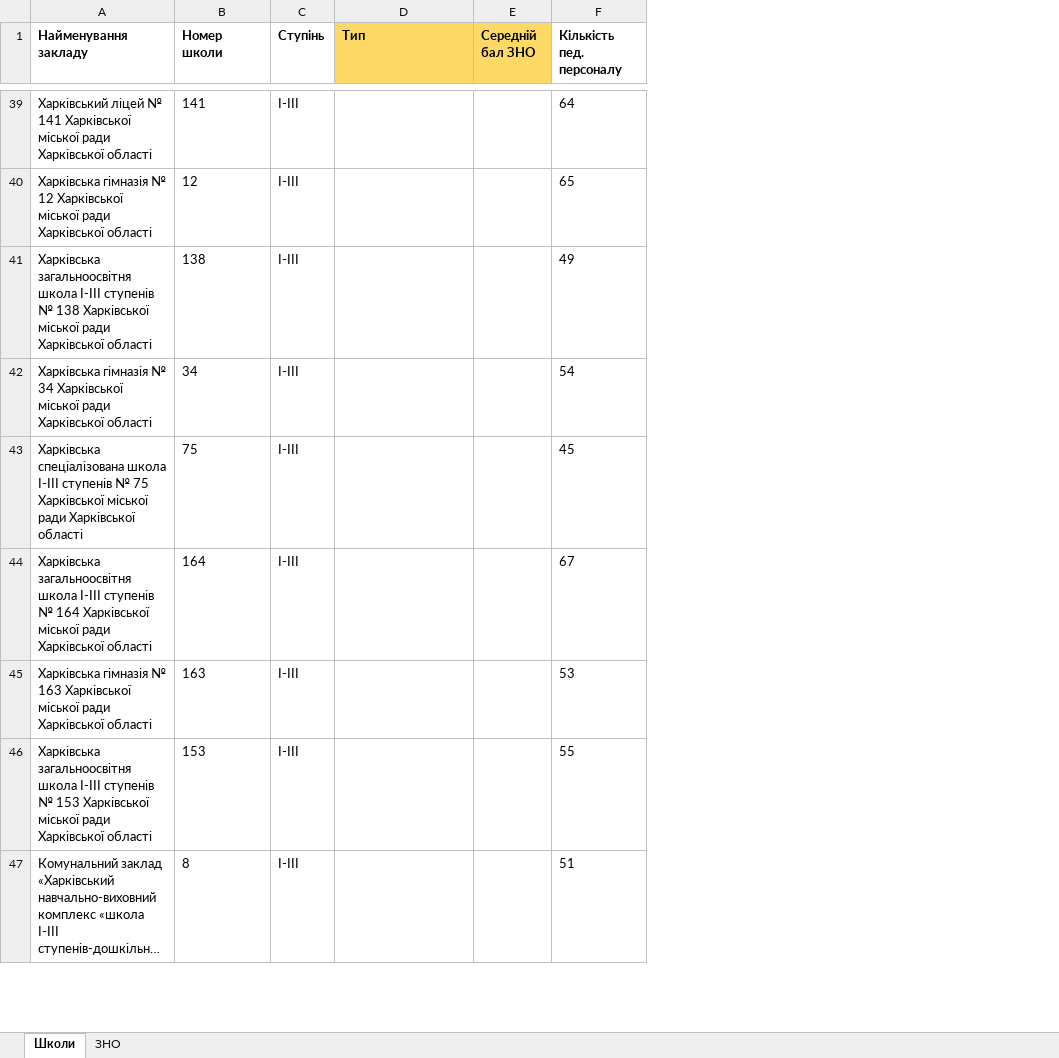
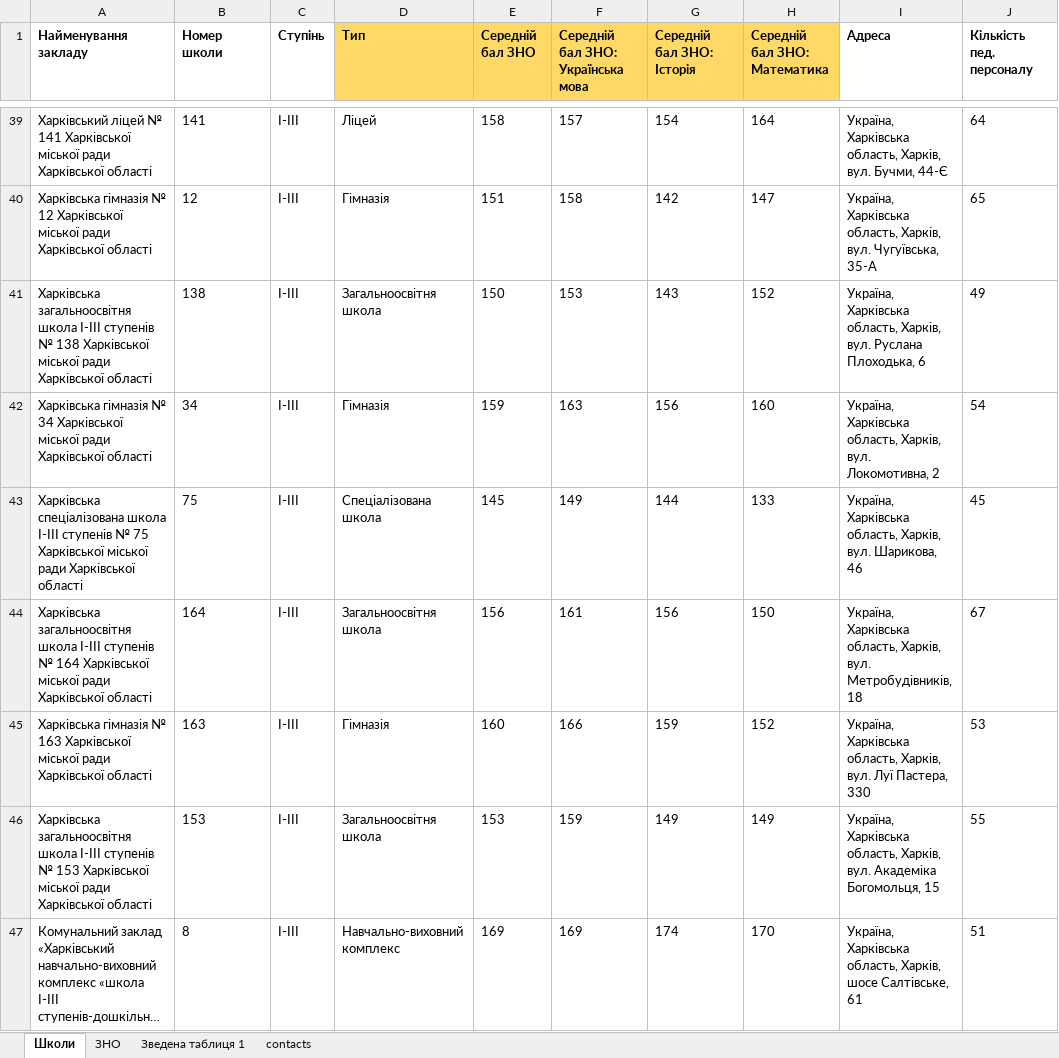
Before and after one commit to tapas-opendata/kharkiv-data, an Excel workbook: kharkiv-schools.xlsx, sheet Школи, drawn as a sheet; only a part is shown, gaps mark what is left out; long unchanged cells end in …; values as stored, in another font and other column widths than the file's, no borders; charts and pictures not drawn; the diff covers the shown part only; the diff names each change by its address in the sheet, - before the commit and + after, or states it on an @@ line.

```diff
--- a/kharkiv-schools.xlsx (sheet Школи)
+++ b/kharkiv-schools.xlsx (sheet Школи)
+sheet tab: Зведена таблиця 1
+sheet tab: contacts
+column F, row 1: Середній бал ЗНО: Українська мова; rows 39-47: 157 | 158 | 153 | 163 | 149 | 161 | 166 | 159 | 169
+column G (Середній бал ЗНО: Історія), rows 39-47: 154 | 142 | 143 | 156 | 144 | 156 | 159 | 149 | 174
+column H (Середній бал ЗНО: Математика), rows 39-47: 164 | 147 | 152 | 160 | 133 | 150 | 152 | 149 | 170
+column I (Адреса), rows 39-47: Україна, Харківська область, Харків, вул. Бучми, 44-Є | Україна, Харківська область, Харків, вул. Чугуївська, 35-А | Україна, Харківська область, Харків, вул. Руслана Плоходька, 6 | Україна, Харківська область, Харків, вул. Локомотивна, 2 | Україна, Харківська область, Харків, вул. Шарикова, 46 | Україна, Харківська область, Харків, вул. Метробудівників, 18 | Україна, Харківська область, Харків, вул. Луї Пастера, 330 | Україна, Харківська область, Харків, вул. Академіка Богомольця, 15 | Україна, Харківська область, Харків, шосе Салтівське, 61
-D39 (Тип): (empty)
+D39 (Тип): Ліцей
-E39 (Середній бал ЗНО): (empty)
+E39 (Середній бал ЗНО): 158
-D40 (Тип): (empty)
+D40 (Тип): Гімназія
-E40 (Середній бал ЗНО): (empty)
+E40 (Середній бал ЗНО): 151
-D41 (Тип): (empty)
+D41 (Тип): Загальноосвітня школа
-E41 (Середній бал ЗНО): (empty)
+E41 (Середній бал ЗНО): 150
-D42 (Тип): (empty)
+D42 (Тип): Гімназія
-E42 (Середній бал ЗНО): (empty)
+E42 (Середній бал ЗНО): 159
-D43 (Тип): (empty)
+D43 (Тип): Спеціалізована школа
-E43 (Середній бал ЗНО): (empty)
+E43 (Середній бал ЗНО): 145
-D44 (Тип): (empty)
+D44 (Тип): Загальноосвітня школа
-E44 (Середній бал ЗНО): (empty)
+E44 (Середній бал ЗНО): 156
-D45 (Тип): (empty)
+D45 (Тип): Гімназія
-E45 (Середній бал ЗНО): (empty)
+E45 (Середній бал ЗНО): 160
-D46 (Тип): (empty)
+D46 (Тип): Загальноосвітня школа
-E46 (Середній бал ЗНО): (empty)
+E46 (Середній бал ЗНО): 153
-D47 (Тип): (empty)
+D47 (Тип): Навчально-виховний комплекс
-E47 (Середній бал ЗНО): (empty)
+E47 (Середній бал ЗНО): 169
```
Also changed, not shown: 7 removed rows and 314 edited cells elsewhere in this sheet, sheet ЗНО, formulas that keep their value, hidden cells, charts or pictures.
